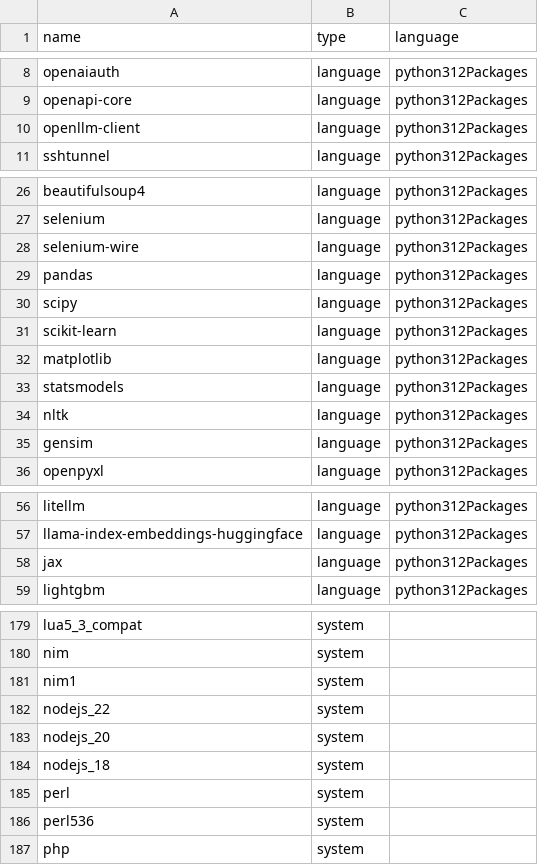
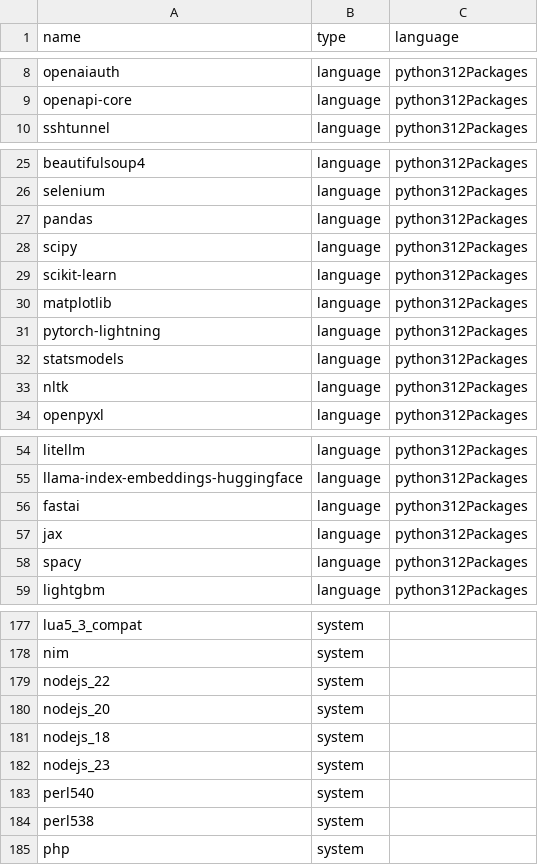
Before and after one commit to deepakdinesh1123/valkyrie, a CSV file: configs/nix/packages.csv, drawn as a sheet; only a part is shown, gaps mark what is left out; the diff covers the shown part only.

Commit message:
packages modified

```diff
--- a/configs/nix/packages.csv
+++ b/configs/nix/packages.csv
@@ -9,3 +9,2 @@ openaiauth,language,python312Packages
 openapi-core,language,python312Packages
-openllm-client,language,python312Packages
 sshtunnel,language,python312Packages
@@ -27,3 +26,2 @@ beautifulsoup4,language,python312Packages
 selenium,language,python312Packages
-selenium-wire,language,python312Packages
 pandas,language,python312Packages
@@ -32,5 +30,5 @@ scikit-learn,language,python312Packages
 matplotlib,language,python312Packages
+pytorch-lightning,language,python312Packages
 statsmodels,language,python312Packages
 nltk,language,python312Packages
-gensim,language,python312Packages
 openpyxl,language,python312Packages
@@ -57,3 +55,5 @@ litellm,language,python312Packages
 llama-index-embeddings-huggingface,language,python312Packages
+fastai,language,python312Packages
 jax,language,python312Packages
+spacy,language,python312Packages
 lightgbm,language,python312Packages
@@ -180,3 +178,2 @@ lua5_3_compat,system,
 nim,system,
-nim1,system,
 nodejs_22,system,
@@ -184,4 +181,5 @@ nodejs_20,system,
 nodejs_18,system,
-perl,system,
-perl536,system,
+nodejs_23,system,
+perl540,system,
+perl538,system,
 php,system,
```
Also changed, not shown: 3 added rows and 44 removed rows elsewhere in this file, 1 other file.
